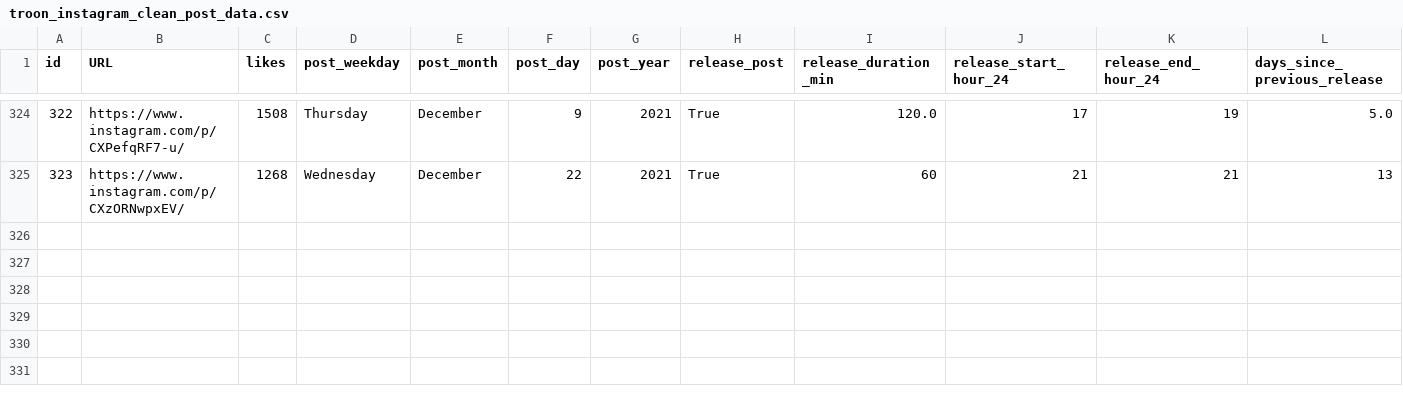
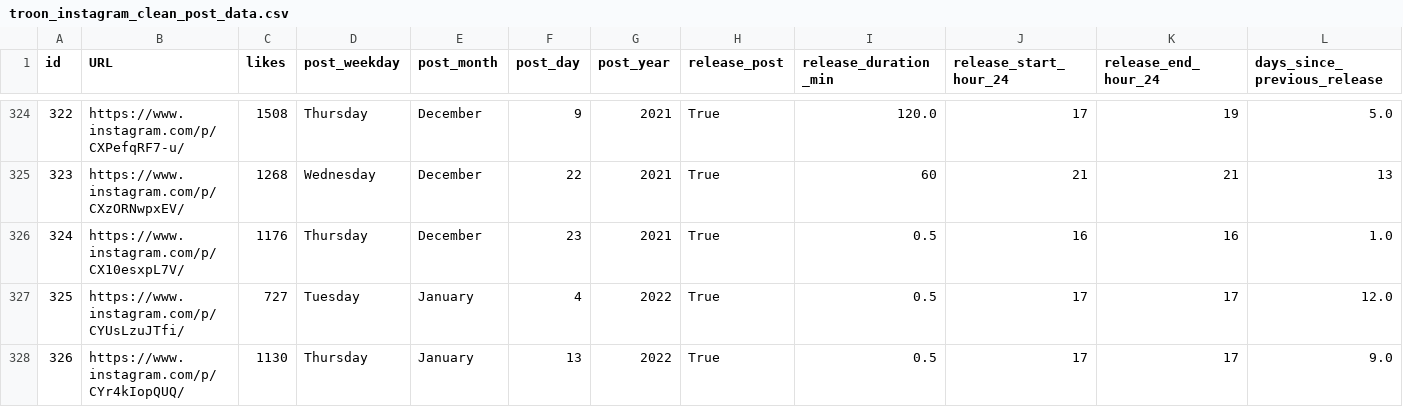
Before and after one commit to dmnapolitano/troon_release_prediction, a CSV file: troon_instagram_clean_post_data.csv, drawn as a sheet; only a part is shown, gaps mark what is left out; rows hold the shown columns only; the diff names each change by its address in the sheet, - before the commit and + after, or states it on an @@ line.

Commit message:
More cleaned-up Troon data

```diff
--- a/troon_instagram_clean_post_data.csv
+++ b/troon_instagram_clean_post_data.csv
+row 326: 324 | https://www.instagram.com/p/CX10esxpL7V/ | 1176 | Thursday | December | 23 | 2021 | True | 0.5 | 16 | 16 | 1.0
+row 327: 325 | https://www.instagram.com/p/CYUsLzuJTfi/ | 727 | Tuesday | January | 4 | 2022 | True | 0.5 | 17 | 17 | 12.0
+row 328: 326 | https://www.instagram.com/p/CYr4kIopQUQ/ | 1130 | Thursday | January | 13 | 2022 | True | 0.5 | 17 | 17 | 9.0
```
Also changed, not shown: troon_instagram_post_beer_attributes.csv, 1 other file.
